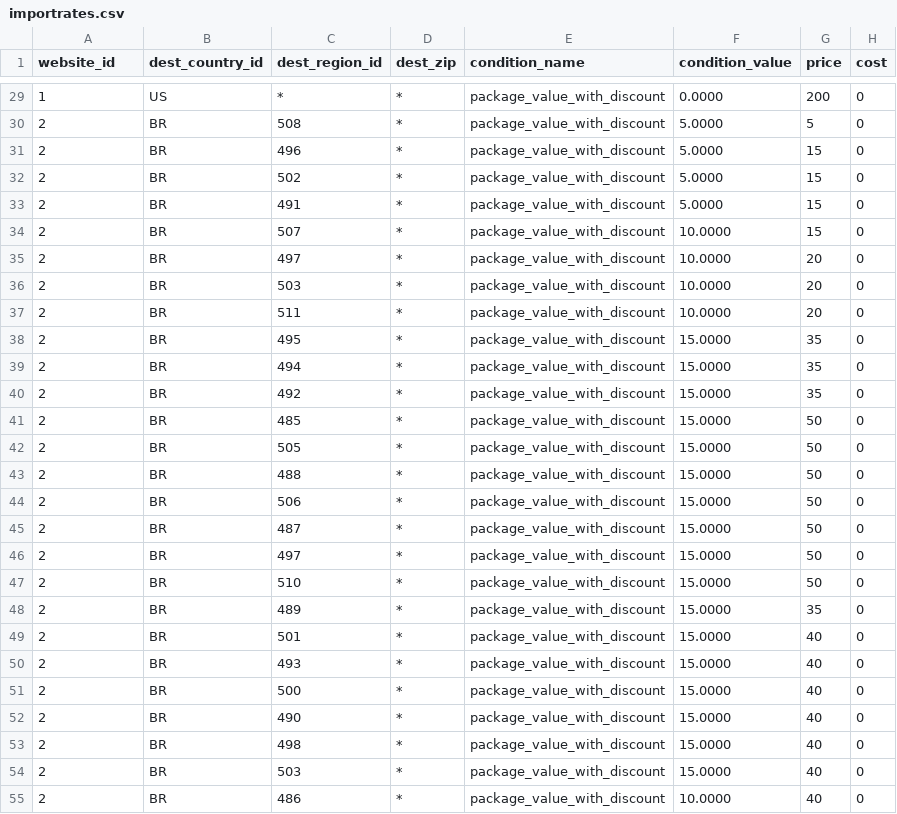
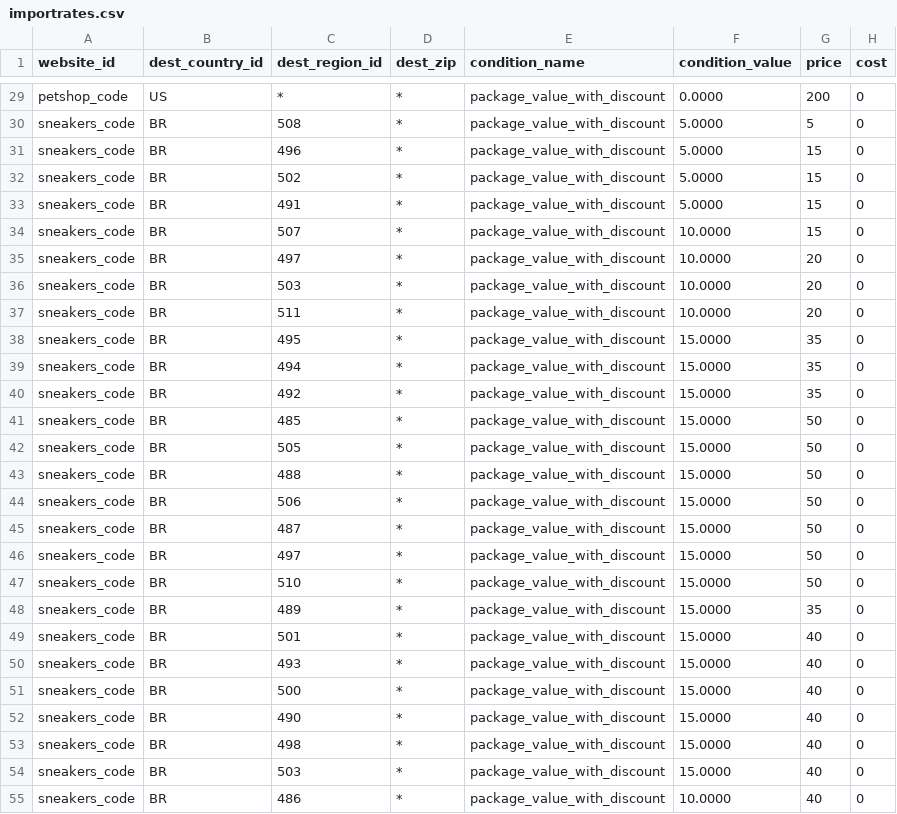
Before and after one commit to GustavoMeloWebjump/projeto-final-grupo-2, a CSV file: app/code/Webjump/Backend/Setup/Patch/Data/upload/importrates.csv, drawn as a sheet; only a part is shown, gaps mark what is left out; the diff covers the shown part only.

```diff
--- a/app/code/Webjump/Backend/Setup/Patch/Data/upload/importrates.csv
+++ b/app/code/Webjump/Backend/Setup/Patch/Data/upload/importrates.csv
@@ -29,27 +29,27 @@ website_id,dest_country_id,dest_region_id,dest_zip,condition_name,condition_valu
-1,US,*,*,package_value_with_discount,0.0000,200,0
-2,BR,508,*,package_value_with_discount,5.0000,5,0
-2,BR,496,*,package_value_with_discount,5.0000,15,0
-2,BR,502,*,package_value_with_discount,5.0000,15,0
-2,BR,491,*,package_value_with_discount,5.0000,15,0
-2,BR,507,*,package_value_with_discount,10.0000,15,0
-2,BR,497,*,package_value_with_discount,10.0000,20,0
-2,BR,503,*,package_value_with_discount,10.0000,20,0
-2,BR,511,*,package_value_with_discount,10.0000,20,0
-2,BR,495,*,package_value_with_discount,15.0000,35,0
-2,BR,494,*,package_value_with_discount,15.0000,35,0
-2,BR,492,*,package_value_with_discount,15.0000,35,0
-2,BR,485,*,package_value_with_discount,15.0000,50,0
-2,BR,505,*,package_value_with_discount,15.0000,50,0
-2,BR,488,*,package_value_with_discount,15.0000,50,0
-2,BR,506,*,package_value_with_discount,15.0000,50,0
-2,BR,487,*,package_value_with_discount,15.0000,50,0
-2,BR,497,*,package_value_with_discount,15.0000,50,0
-2,BR,510,*,package_value_with_discount,15.0000,50,0
-2,BR,489,*,package_value_with_discount,15.0000,35,0
-2,BR,501,*,package_value_with_discount,15.0000,40,0
-2,BR,493,*,package_value_with_discount,15.0000,40,0
-2,BR,500,*,package_value_with_discount,15.0000,40,0
-2,BR,490,*,package_value_with_discount,15.0000,40,0
-2,BR,498,*,package_value_with_discount,15.0000,40,0
-2,BR,503,*,package_value_with_discount,15.0000,40,0
-2,BR,486,*,package_value_with_discount,10.0000,40,0
+petshop_code,US,*,*,package_value_with_discount,0.0000,200,0
+sneakers_code,BR,508,*,package_value_with_discount,5.0000,5,0
+sneakers_code,BR,496,*,package_value_with_discount,5.0000,15,0
+sneakers_code,BR,502,*,package_value_with_discount,5.0000,15,0
+sneakers_code,BR,491,*,package_value_with_discount,5.0000,15,0
+sneakers_code,BR,507,*,package_value_with_discount,10.0000,15,0
+sneakers_code,BR,497,*,package_value_with_discount,10.0000,20,0
+sneakers_code,BR,503,*,package_value_with_discount,10.0000,20,0
+sneakers_code,BR,511,*,package_value_with_discount,10.0000,20,0
+sneakers_code,BR,495,*,package_value_with_discount,15.0000,35,0
+sneakers_code,BR,494,*,package_value_with_discount,15.0000,35,0
+sneakers_code,BR,492,*,package_value_with_discount,15.0000,35,0
+sneakers_code,BR,485,*,package_value_with_discount,15.0000,50,0
+sneakers_code,BR,505,*,package_value_with_discount,15.0000,50,0
+sneakers_code,BR,488,*,package_value_with_discount,15.0000,50,0
+sneakers_code,BR,506,*,package_value_with_discount,15.0000,50,0
+sneakers_code,BR,487,*,package_value_with_discount,15.0000,50,0
+sneakers_code,BR,497,*,package_value_with_discount,15.0000,50,0
+sneakers_code,BR,510,*,package_value_with_discount,15.0000,50,0
+sneakers_code,BR,489,*,package_value_with_discount,15.0000,35,0
+sneakers_code,BR,501,*,package_value_with_discount,15.0000,40,0
+sneakers_code,BR,493,*,package_value_with_discount,15.0000,40,0
+sneakers_code,BR,500,*,package_value_with_discount,15.0000,40,0
+sneakers_code,BR,490,*,package_value_with_discount,15.0000,40,0
+sneakers_code,BR,498,*,package_value_with_discount,15.0000,40,0
+sneakers_code,BR,503,*,package_value_with_discount,15.0000,40,0
+sneakers_code,BR,486,*,package_value_with_discount,10.0000,40,0
```
Also changed, not shown: 28 edited cells elsewhere in this file, 4 other files.
